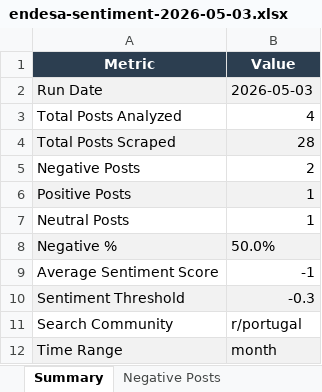
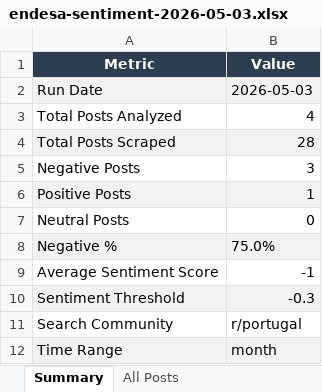
Before and after one commit to sjfonseca/endesa-sentiment-skill, an Excel workbook: results/endesa-sentiment-2026-05-03.xlsx, sheet Summary, drawn as a sheet; values as stored, in another font and other column widths than the file's, no borders; the diff names each change by its address in the sheet, - before the commit and + after, or states it on an @@ line.

```diff
--- a/results/endesa-sentiment-2026-05-03.xlsx (sheet Summary)
+++ b/results/endesa-sentiment-2026-05-03.xlsx (sheet Summary)
-sheet tab: Negative Posts
+sheet tab: All Posts
-B5 (Value): 2
+B5 (Value): 3
-B7 (Value): 1
+B7 (Value): 0
-B8 (Value): 50.0%
+B8 (Value): 75.0%
```
Also changed, not shown: sheet All Posts, 2 other files.
